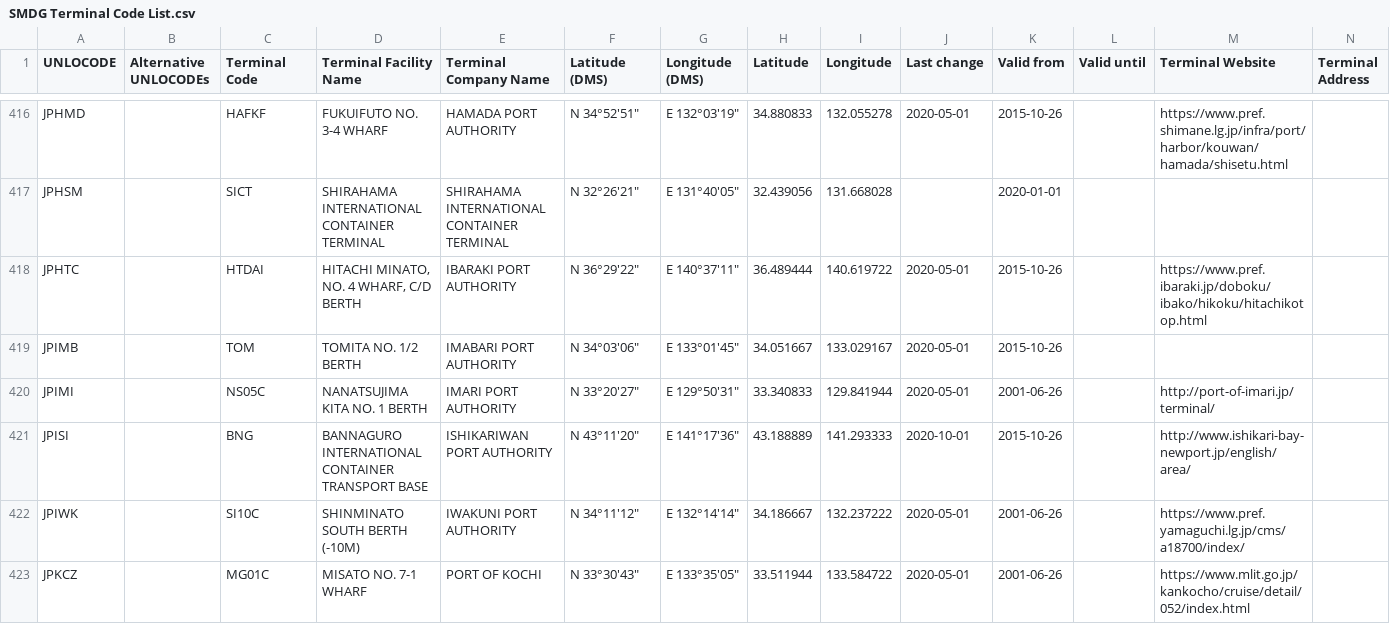
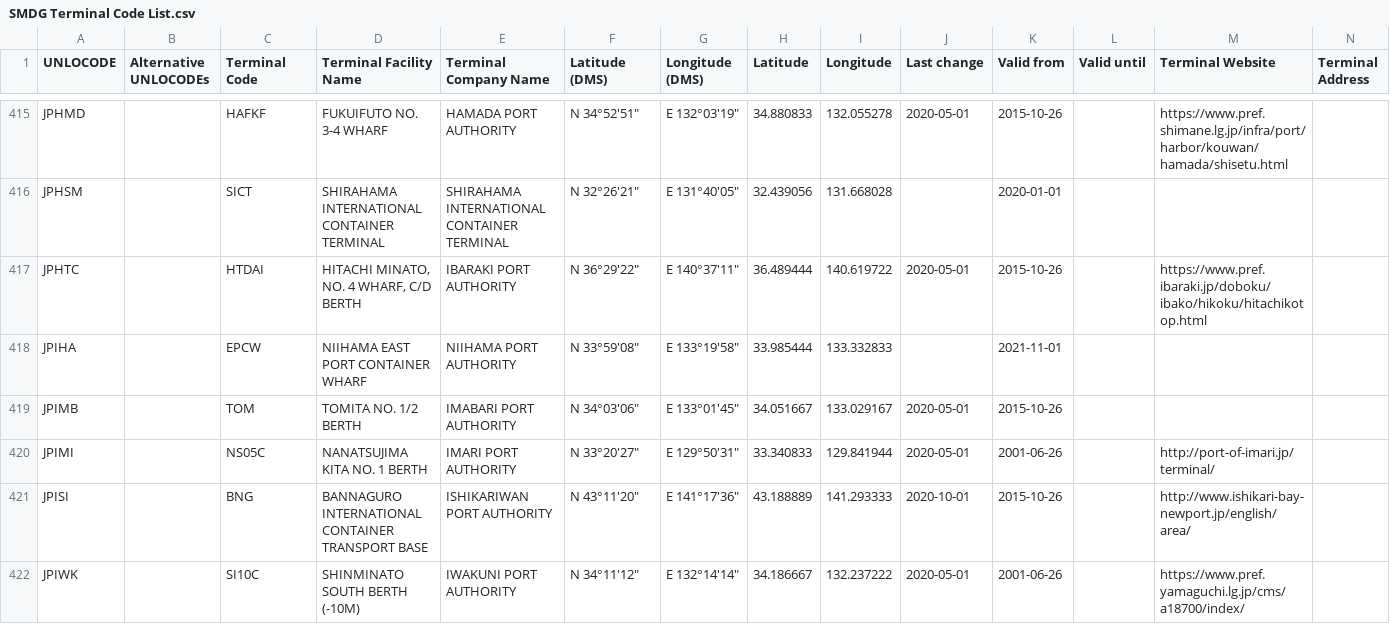
Before and after one commit to smdg-org/Terminal-Code-List, a CSV file: SMDG Terminal Code List.csv, drawn as a sheet; only a part is shown, gaps mark what is left out; the shorter side is filled out with more unchanged rows; rows hold the shown columns only; the diff covers the shown part only; the diff names each change by its address in the sheet, - before the commit and + after, or states it on an @@ line.

```diff
--- a/SMDG Terminal Code List.csv
+++ b/SMDG Terminal Code List.csv
+row 418: JPIHA |  | EPCW | NIIHAMA EAST PORT CONTAINER WHARF | NIIHAMA PORT AUTHORITY | N 33°59'08" | E 133°19'58" | 33.985444 | 133.332833 |  | 2021-11-01
```
Also changed, not shown: 13 added rows, 1 removed row and 1 edited cell elsewhere in this file.
